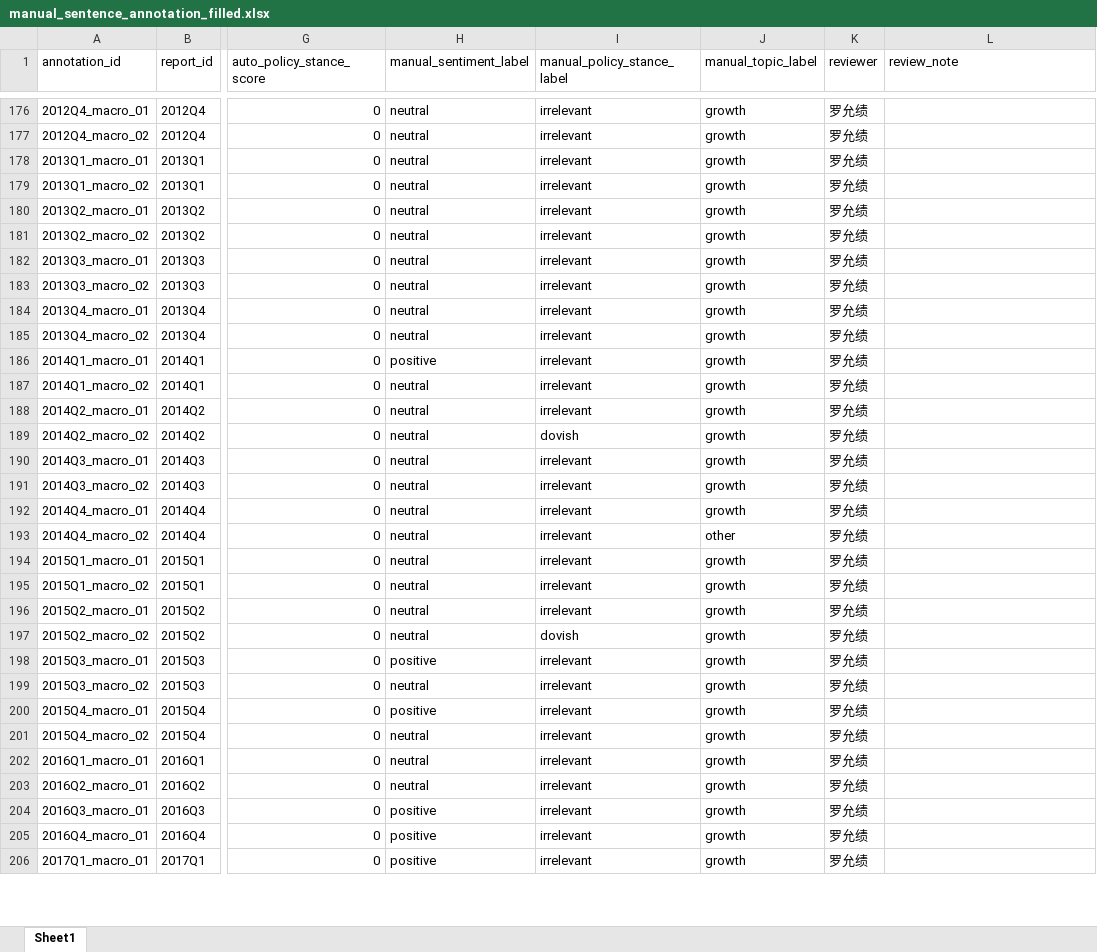
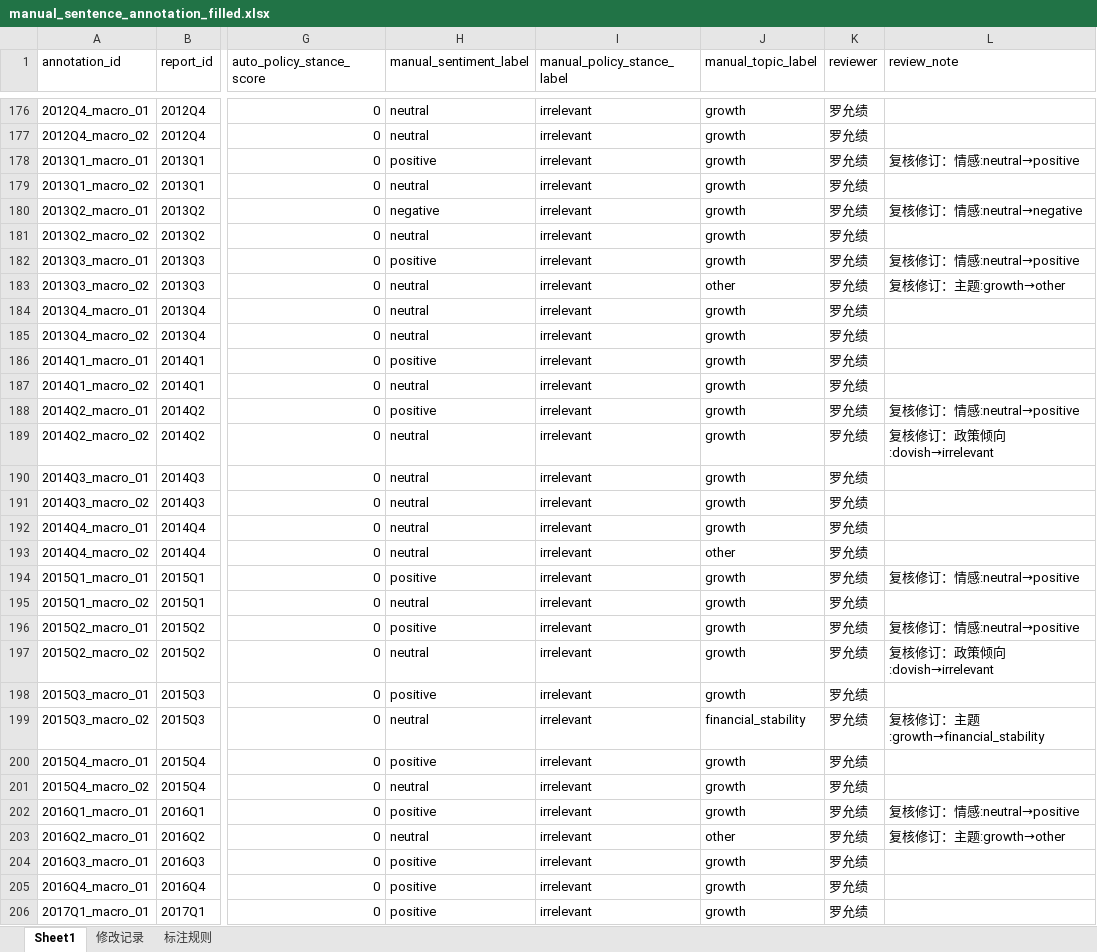
Before and after one commit to epiphany24262/monetary_policy_project, an Excel workbook: data/validation/manual_sentence_annotation_filled.xlsx, sheet Sheet1, drawn as a sheet; only a part is shown, gaps mark what is left out; values as stored, in another font and other column widths than the file's, no borders; conditional formats not drawn; the diff covers the shown part only; the diff names each change by its address in the sheet, - before the commit and + after, or states it on an @@ line.

Commit message:
feat: Update README and lexicon files; enhance validation scripts
- Added a section on experimental audits for text classification in README.md.
- Updated saved_at timestamp in pbc_domain_v2.json and v1_to_v2_changes.md.
- Modified manual_sentence_annotation and manual_sentence_annotation_filled Excel files.
- Enhanced validation_report.py to recompute automatic scores with the current lexicon and added metrics for policy direction.
- Updated paper_builder.py to include a research review note section.
- Added a new document for course paper submission.

```diff
--- a/data/validation/manual_sentence_annotation_filled.xlsx (sheet Sheet1)
+++ b/data/validation/manual_sentence_annotation_filled.xlsx (sheet Sheet1)
+sheet tab: 修改记录
+sheet tab: 标注规则
-H178 (manual_sentiment_label): neutral
+H178 (manual_sentiment_label): positive
-L178 (review_note): (empty)
+L178 (review_note): 复核修订：情感:neutral→positive
-H180 (manual_sentiment_label): neutral
+H180 (manual_sentiment_label): negative
-L180 (review_note): (empty)
+L180 (review_note): 复核修订：情感:neutral→negative
-H182 (manual_sentiment_label): neutral
+H182 (manual_sentiment_label): positive
-L182 (review_note): (empty)
+L182 (review_note): 复核修订：情感:neutral→positive
-J183 (manual_topic_label): growth
+J183 (manual_topic_label): other
-L183 (review_note): (empty)
+L183 (review_note): 复核修订：主题:growth→other
-H188 (manual_sentiment_label): neutral
+H188 (manual_sentiment_label): positive
-L188 (review_note): (empty)
+L188 (review_note): 复核修订：情感:neutral→positive
-I189 (manual_policy_stance_label): dovish
+I189 (manual_policy_stance_label): irrelevant
-L189 (review_note): (empty)
+L189 (review_note): 复核修订：政策倾向:dovish→irrelevant
-H194 (manual_sentiment_label): neutral
+H194 (manual_sentiment_label): positive
-L194 (review_note): (empty)
+L194 (review_note): 复核修订：情感:neutral→positive
-H196 (manual_sentiment_label): neutral
+H196 (manual_sentiment_label): positive
-L196 (review_note): (empty)
+L196 (review_note): 复核修订：情感:neutral→positive
-I197 (manual_policy_stance_label): dovish
+I197 (manual_policy_stance_label): irrelevant
-L197 (review_note): (empty)
+L197 (review_note): 复核修订：政策倾向:dovish→irrelevant
-J199 (manual_topic_label): growth
+J199 (manual_topic_label): financial_stability
-L199 (review_note): (empty)
+L199 (review_note): 复核修订：主题:growth→financial_stability
-H202 (manual_sentiment_label): neutral
+H202 (manual_sentiment_label): positive
-L202 (review_note): (empty)
+L202 (review_note): 复核修订：情感:neutral→positive
-J203 (manual_topic_label): growth
+J203 (manual_topic_label): other
-L203 (review_note): (empty)
+L203 (review_note): 复核修订：主题:growth→other
```
Also changed, not shown: 86 edited cells elsewhere in this sheet, data/validation/manual_sentence_annotation.xlsx, 9 other files.
